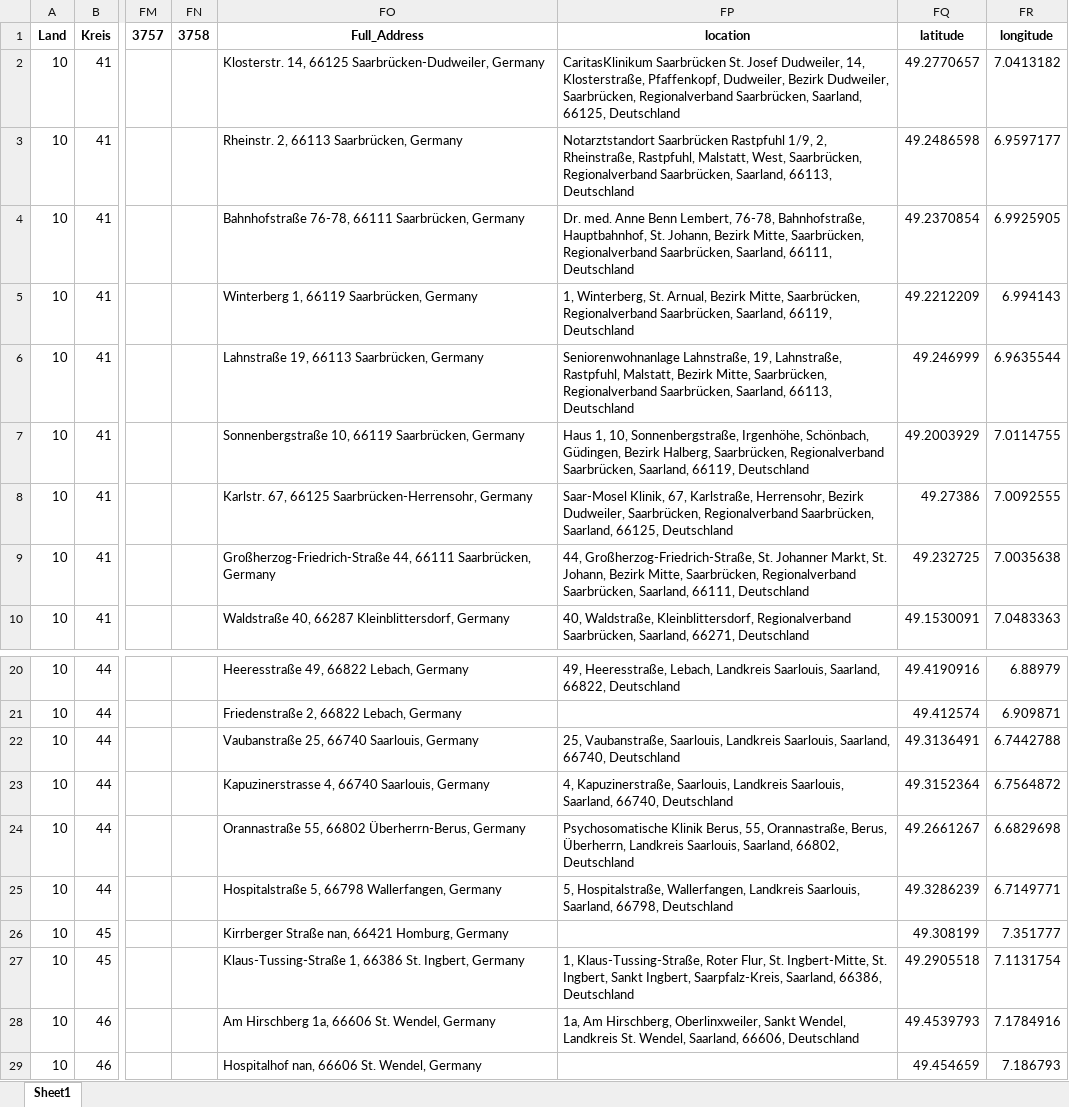
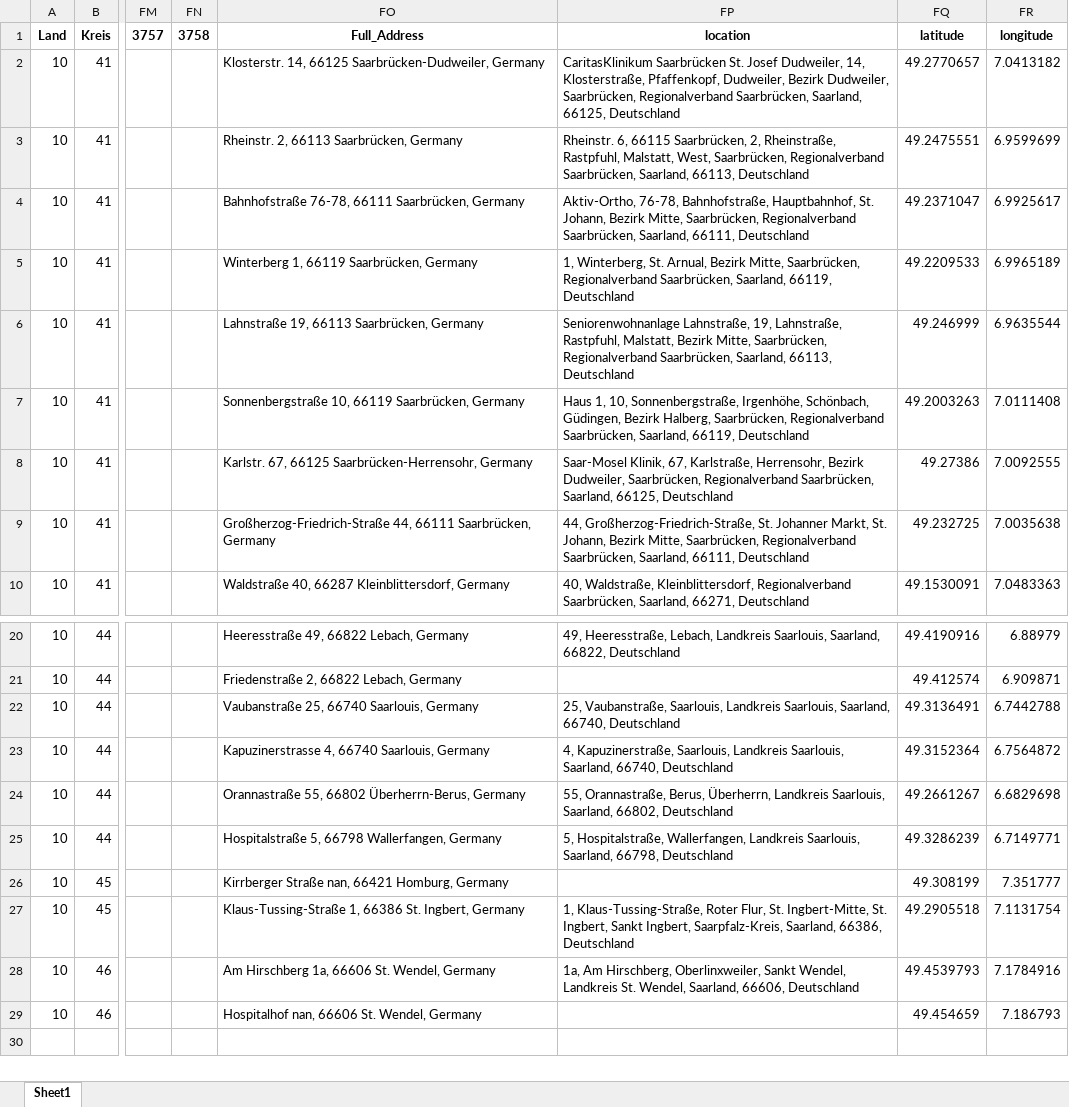
Before and after one commit to mwsyow/equity-aware-geospatial-ai-project, an Excel workbook: src/index_travel_accessibility/data/processed/saarland_hospitals_with_coords.xlsx, sheet Sheet1, drawn as a sheet; only a part is shown, gaps mark what is left out; values as stored, in another font and other column widths than the file's, no borders; the diff names each change by its address in the sheet, - before the commit and + after, or states it on an @@ line.

```diff
--- a/src/index_travel_accessibility/data/processed/saarland_hospitals_with_coords.xlsx (sheet Sheet1)
+++ b/src/index_travel_accessibility/data/processed/saarland_hospitals_with_coords.xlsx (sheet Sheet1)
-FP3: Notarztstandort Saarbrücken Rastpfuhl 1/9, 2, Rheinstraße,…
+FP3: Rheinstr. 6, 66115 Saarbrücken, 2, Rheinstraße,…
-FQ3: 49.2486598
+FQ3: 49.2475551
-FR3: 6.9597177
+FR3: 6.9599699
-FP4: Dr. med. Anne Benn Lembert, 76-78, Bahnhofstraße,…
+FP4: Aktiv-Ortho, 76-78, Bahnhofstraße,…
-FQ4: 49.2370854
+FQ4: 49.2371047
-FR4: 6.9925905
+FR4: 6.9925617
-FQ5: 49.2212209
+FQ5: 49.2209533
-FR5: 6.994143
+FR5: 6.9965189
-FQ7: 49.2003929
+FQ7: 49.2003263
-FR7: 7.0114755
+FR7: 7.0111408
-FP24: Psychosomatische Klinik Berus, 55, Orannastraße,…
+FP24: 55, Orannastraße,…
```
Also changed, not shown: src/index_travel_accessibility/data/processed/calculated_metrics_from_travel_time.xlsx, src/index_travel_accessibility/data/processed/nearest_hospitals_to_sample_points.xlsx, 34 other files.
